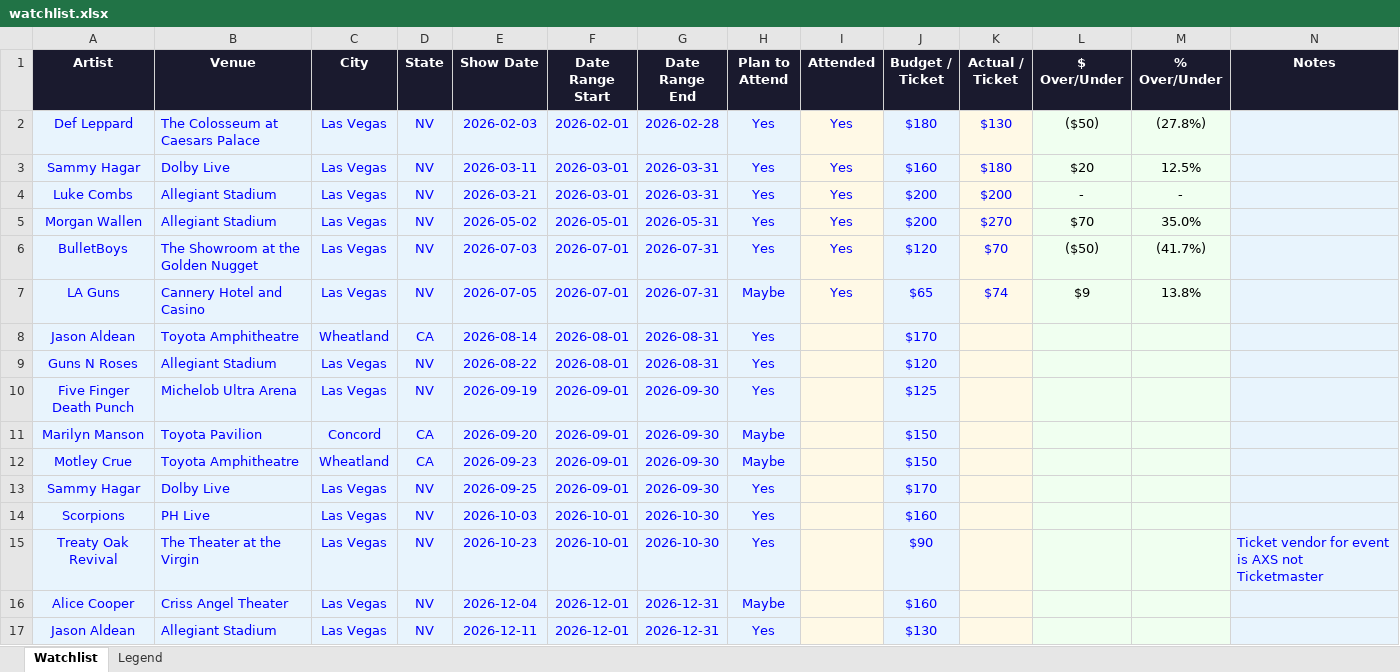
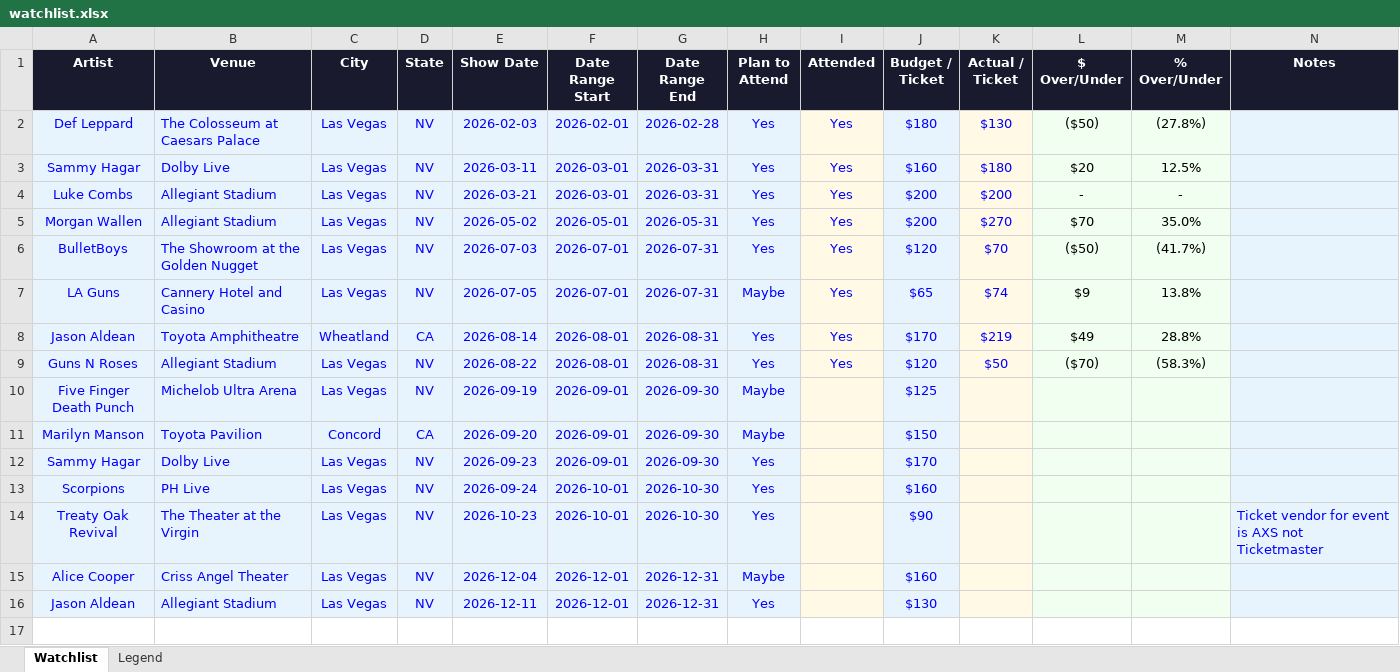
Before and after one commit to mariahbreeann/Mariah-s-Concert-Tracker, an Excel workbook: watchlist.xlsx, sheet Watchlist, drawn as a sheet; values as stored, in another font and other column widths than the file's, no borders; removed rows and columns are numbered as before the commit, all else as after; the diff names each change by its address in the sheet, - before the commit and + after, or states it on an @@ line.

Commit message:
Add files via upload

```diff
--- a/watchlist.xlsx (sheet Watchlist)
+++ b/watchlist.xlsx (sheet Watchlist)
-I8:I9 (Attended): (empty)
+I8:I9 (Attended): Yes
-K8 (Actual / Ticket): (empty)
+K8 (Actual / Ticket): $219
-L8 ($ Over/Under): (empty)
+L8 ($ Over/Under): $49
-M8 (% Over/Under): (empty)
+M8 (% Over/Under): 28.8%
-K9 (Actual / Ticket): (empty)
+K9 (Actual / Ticket): $50
-L9 ($ Over/Under): (empty)
+L9 ($ Over/Under): ($70)
-M9 (% Over/Under): (empty)
+M9 (% Over/Under): (58.3%)
-H10 (Plan to Attend): Yes
+H10 (Plan to Attend): Maybe
-row 12: Motley Crue | Toyota Amphitheatre | Wheatland | CA | 2026-09-23 | 2026-09-01 | 2026-09-30 | Maybe |  | $150
-E12 (Show Date): 2026-09-25
+E12 (Show Date): 2026-09-23
-E13 (Show Date): 2026-10-03
+E13 (Show Date): 2026-09-24
```
